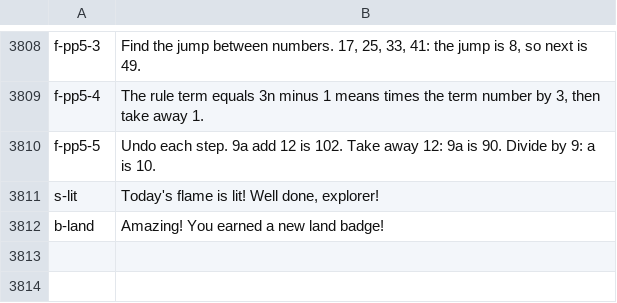
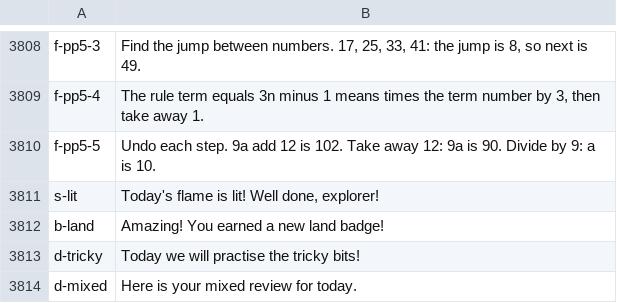
Before and after one commit to ThinkNest26/maths-quest, a TSV file: content/audio-list.tsv, drawn as a sheet; only a part is shown, gaps mark what is left out.

Commit message:
Daily challenge focuses on tricky topics
Builds each child's daily challenge from their wrong answers and teacher tasks, with a focus screen and results for each topic

```diff
--- a/content/audio-list.tsv
+++ b/content/audio-list.tsv
@@ -3812 +3812,3 @@ s-lit	Today's flame is lit! Well done, explorer!
 b-land	Amazing! You earned a new land badge!
+d-tricky	Today we will practise the tricky bits!
+d-mixed	Here is your mixed review for today.
```
Also changed, not shown: 4 other files.
